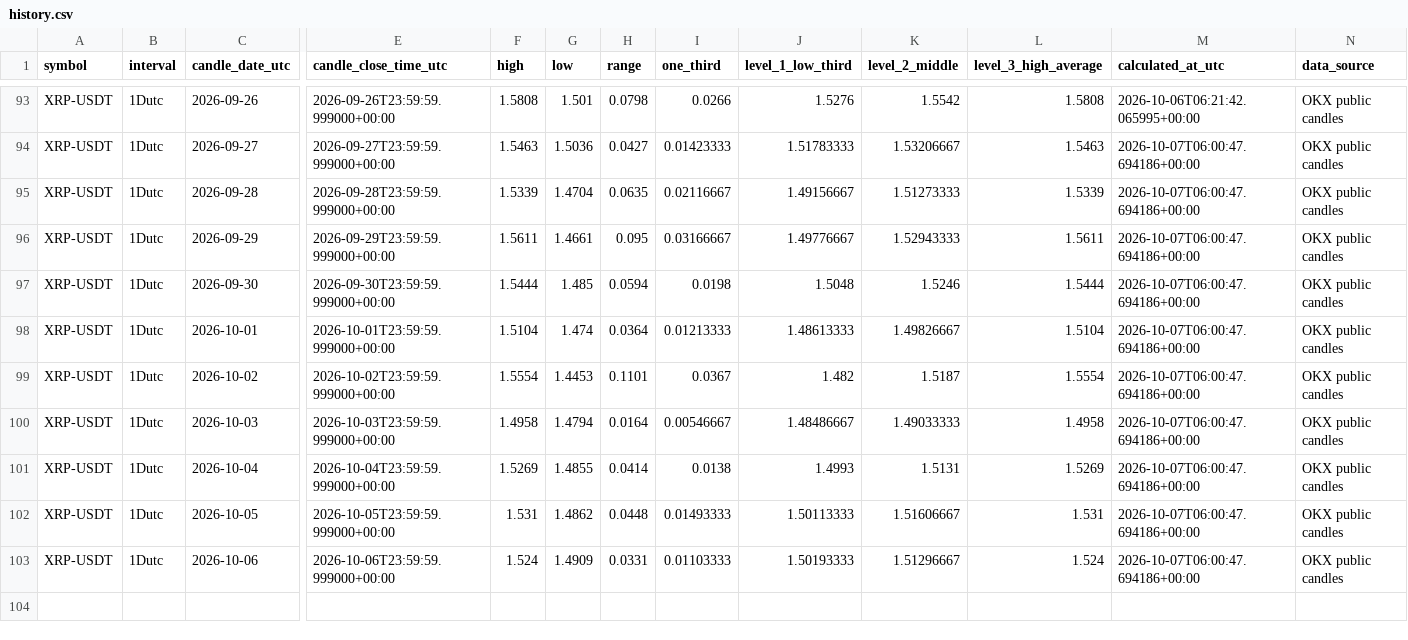
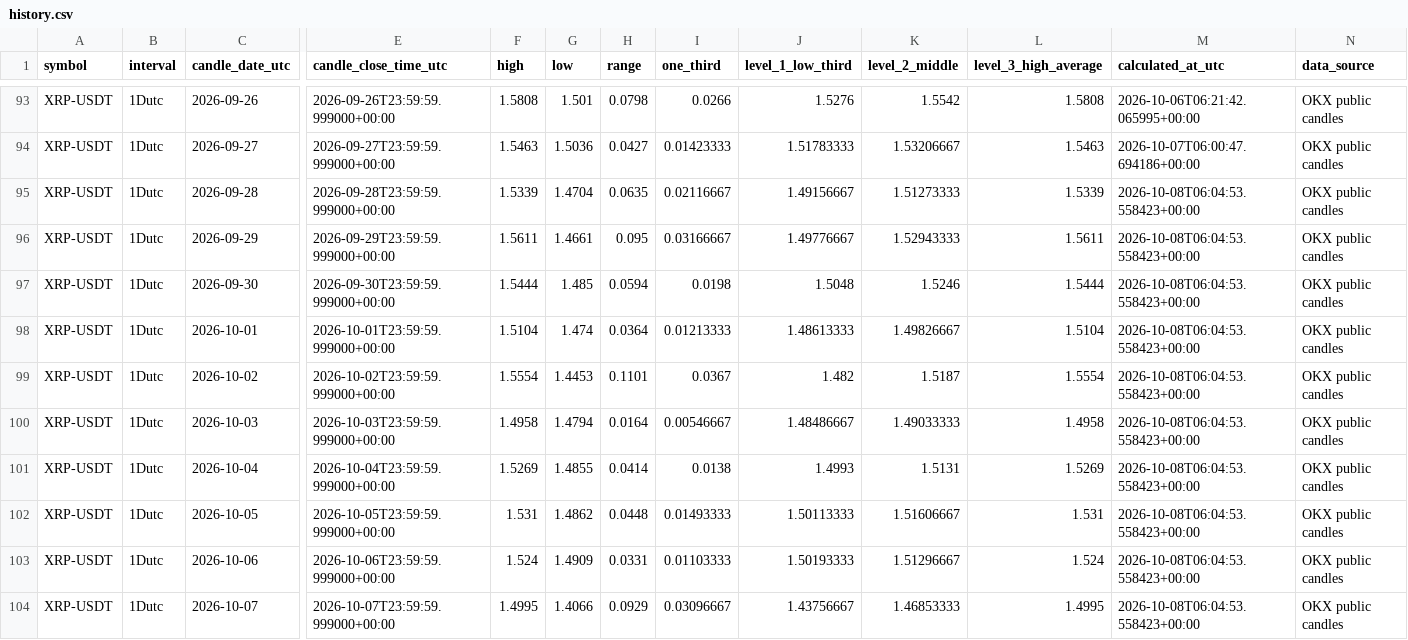
Before and after one commit to Einsteinmonkey/XRPoneDayCandlesRuleofThirds, a CSV file: results/history.csv, drawn as a sheet; only a part is shown, gaps mark what is left out; rows hold the shown columns only; the diff names each change by its address in the sheet, - before the commit and + after, or states it on an @@ line.

```diff
--- a/results/history.csv
+++ b/results/history.csv
-M95:M103 (calculated_at_utc): 2026-10-07T06:00:47.694186+00:00
+M95:M103 (calculated_at_utc): 2026-10-08T06:04:53.558423+00:00
+row 104: XRP-USDT | 1Dutc | 2026-10-07 | 2026-10-07T23:59:59.999000+00:00 | 1.4995 | 1.4066 | 0.0929 | 0.03096667 | 1.43756667 | 1.46853333 | 1.4995 | 2026-10-08T06:04:53.558423+00:00 | OKX public candles
```
Also changed, not shown: 3 other files.
